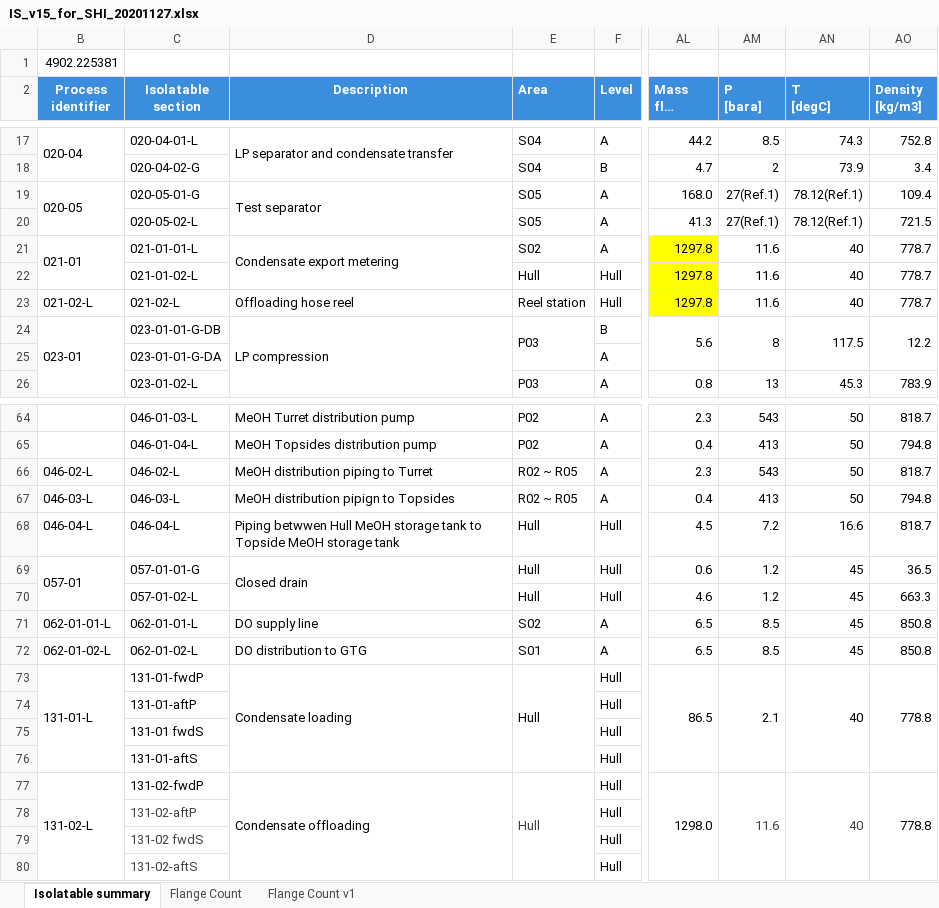
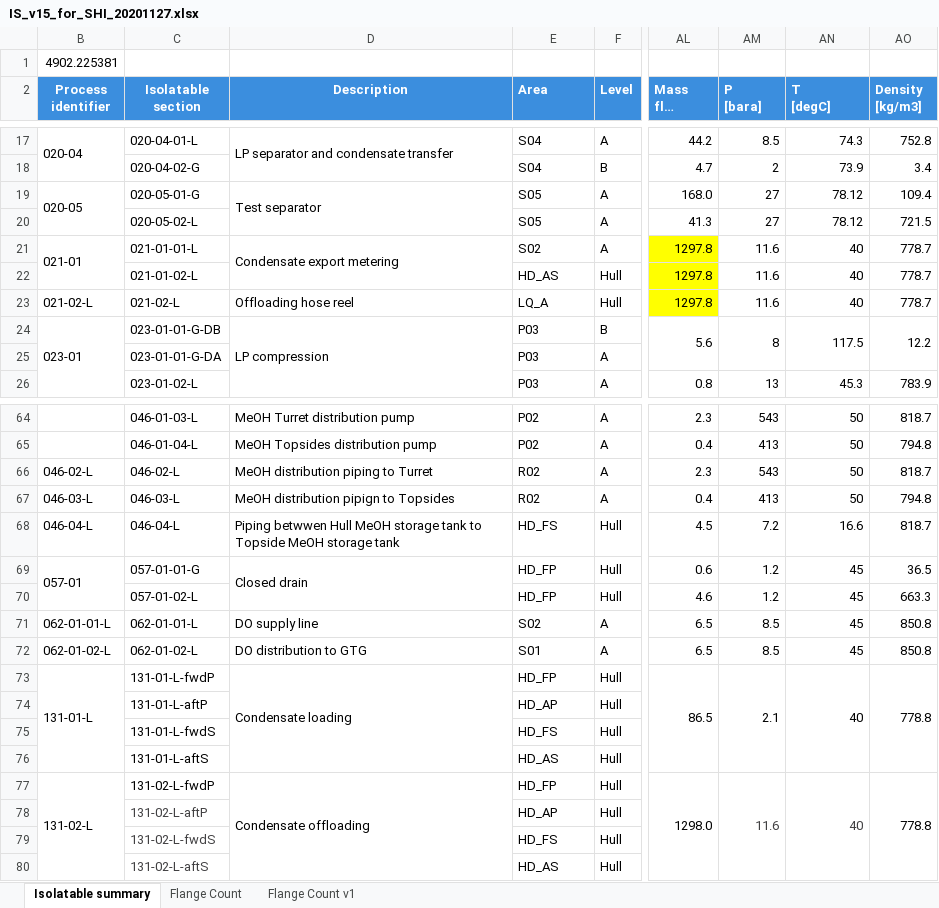
Before and after one commit to vivlavie/RubyFRA, an Excel workbook: IS_v15_for_SHI_20201127.xlsx, sheet Isolatable summary, drawn as a sheet; only a part is shown, gaps mark what is left out; long unchanged cells end in …; values as stored, in another font and other column widths than the file's, no borders; the diff covers the shown part only; the diff names each change by its address in the sheet, - before the commit and + after, or states it on an @@ line.

```diff
--- a/IS_v15_for_SHI_20201127.xlsx (sheet Isolatable summary)
+++ b/IS_v15_for_SHI_20201127.xlsx (sheet Isolatable summary)
-AM19:AM20 (P [bara]): 27(Ref.1)
+AM19:AM20 (P [bara]): 27
-AN19:AN20 (T [degC]): 78.12(Ref.1)
+AN19:AN20 (T [degC]): 78.12
-E22 (Area): Hull
+E22 (Area): HD_AS
-E23 (Area): Reel station
+E23 (Area): LQ_A
-E24:E25 merged
-E25 (Area): (empty)
+E25 (Area): P03
-E66:E67 (Area): R02 ~ R05
+E66:E67 (Area): R02
-E68 (Area): Hull
+E68 (Area): HD_FS
-E69:E70 (Area): Hull
+E69:E70 (Area): HD_FP
-C73 (Isolatable section): 131-01-fwdP
+C73 (Isolatable section): 131-01-L-fwdP
-E73 (Area): Hull
+E73 (Area): HD_FP
-E73:E76 merged
-C74 (Isolatable section): 131-01-aftP
+C74 (Isolatable section): 131-01-L-aftP
-E74 (Area): (empty)
+E74 (Area): HD_AP
-C75 (Isolatable section): 131-01 fwdS
+C75 (Isolatable section): 131-01-L-fwdS
-E75 (Area): (empty)
+E75 (Area): HD_FS
-C76 (Isolatable section): 131-01-aftS
+C76 (Isolatable section): 131-01-L-aftS
-E76 (Area): (empty)
+E76 (Area): HD_AS
-C77 (Isolatable section): 131-02-fwdP
+C77 (Isolatable section): 131-02-L-fwdP
-E77 (Area): Hull
+E77 (Area): HD_FP
-E77 text colour: #414042
+E77 text colour: black
-E77:E80 merged
-C78 (Isolatable section): 131-02-aftP
+C78 (Isolatable section): 131-02-L-aftP
-E78 (Area): (empty)
+E78 (Area): HD_AP
-C79 (Isolatable section): 131-02 fwdS
+C79 (Isolatable section): 131-02-L-fwdS
-E79 (Area): (empty)
+E79 (Area): HD_FS
-C80 (Isolatable section): 131-02-aftS
+C80 (Isolatable section): 131-02-L-aftS
-E80 (Area): (empty)
+E80 (Area): HD_AS
```
Also changed, not shown: 2 edited cells elsewhere in this sheet, Bv08_i5.xlsx, 15 other files.
